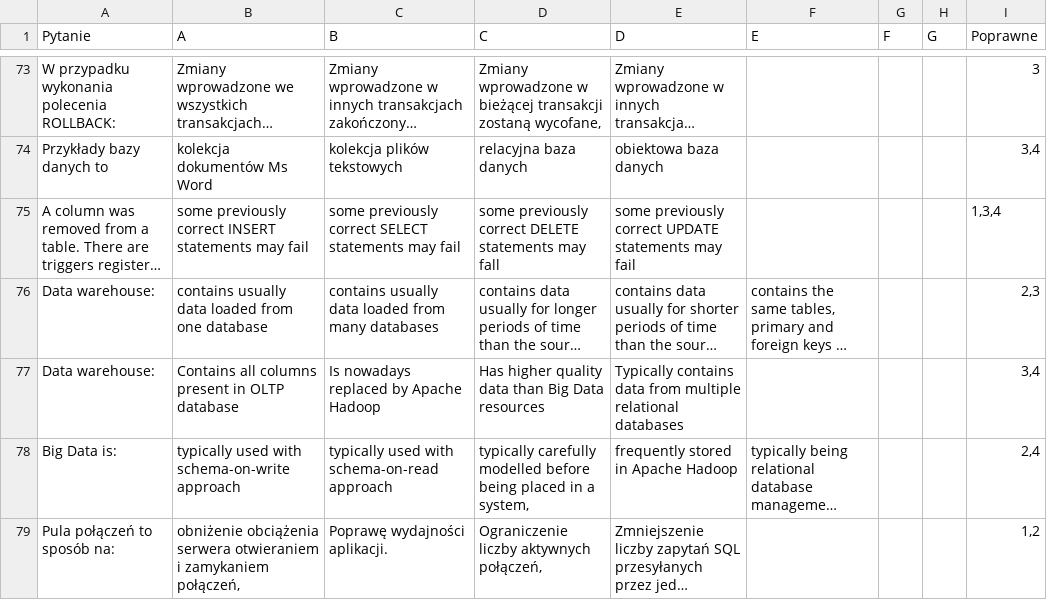
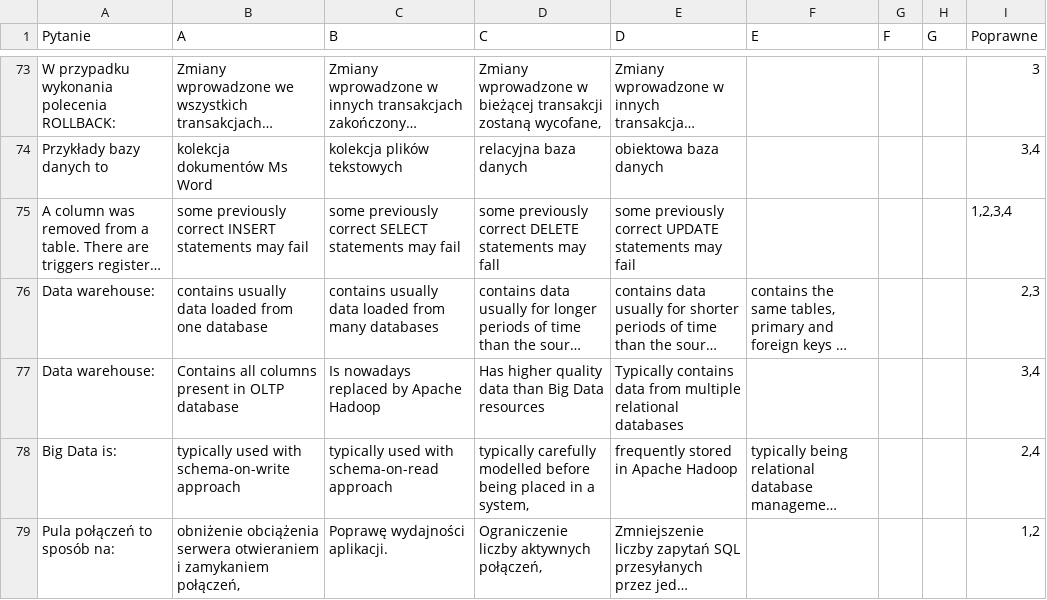
Before and after one commit to c10udburst-domains/db-quiz, a CSV file: q.csv, drawn as a sheet; only a part is shown, gaps mark what is left out; long unchanged cells end in …; the diff names each change by its address in the sheet, - before the commit and + after, or states it on an @@ line.

Commit message:
Update q.csv

```diff
--- a/q.csv
+++ b/q.csv
-I75 (Poprawne): 1,3,4
+I75 (Poprawne): 1,2,3,4
```
